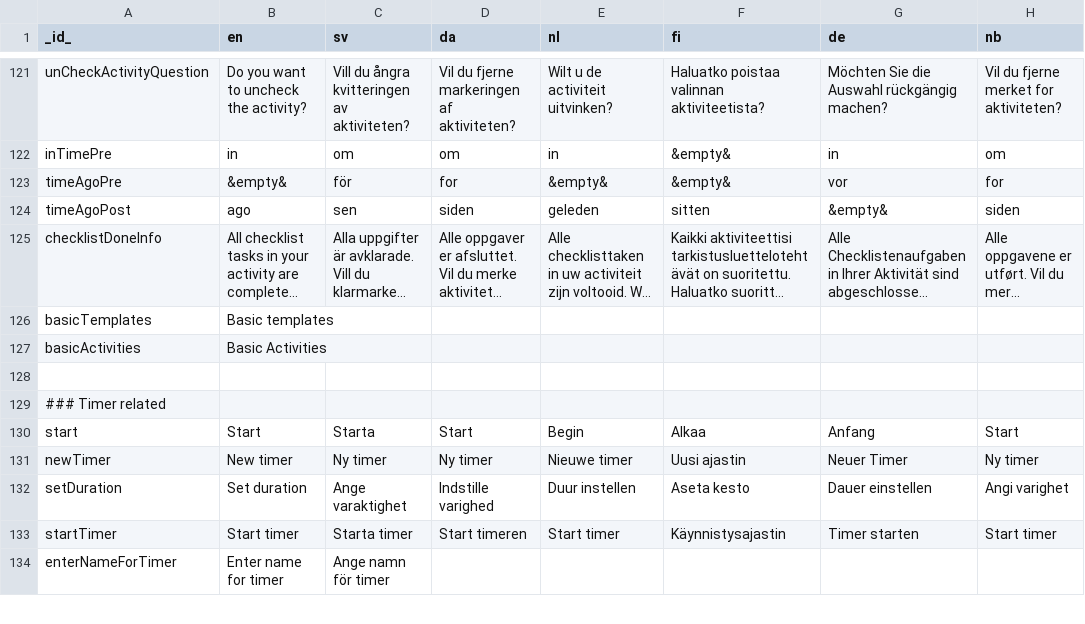
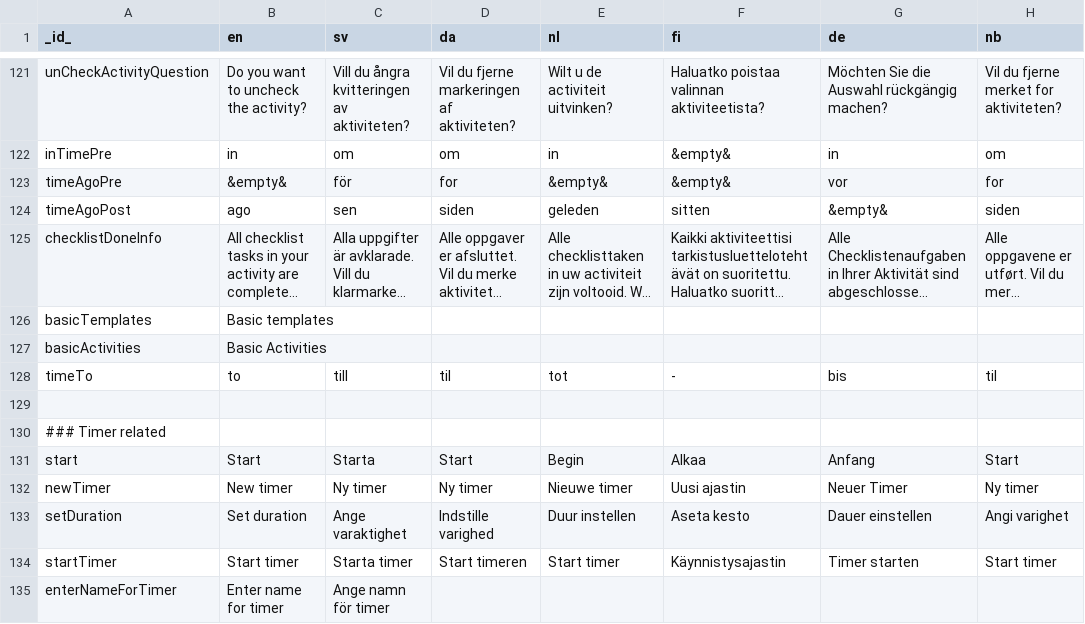
Before and after one commit to abilia/system_settings_editor, a TSV file: lib/i18n/translations.tsv, drawn as a sheet; only a part is shown, gaps mark what is left out; long unchanged cells end in …; the diff names each change by its address in the sheet, - before the commit and + after, or states it on an @@ line.

Commit message:
SGC-1508: added translated to between tts times

```diff
--- a/lib/i18n/translations.tsv
+++ b/lib/i18n/translations.tsv
+row 128: timeTo | to | till | til | tot | - | bis | til
```
Also changed, not shown: 4 other files.
